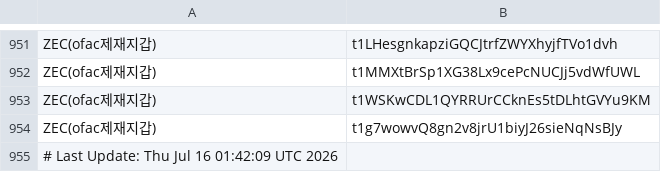
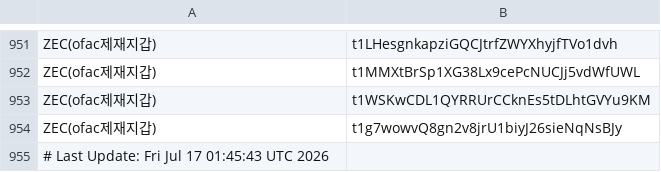
Before and after one commit to kuyongjin/blacklist-wallet-daily-check, a CSV file: ofac_sanctioned_addresses.csv, drawn as a sheet; only a part is shown, gaps mark what is left out.

```diff
--- a/ofac_sanctioned_addresses.csv
+++ b/ofac_sanctioned_addresses.csv
@@ -954,2 +954,2 @@ ZEC(ofac제재지갑),t1WSKwCDL1QYRRUrCCknEs5tDLhtGVYu9KM
 ZEC(ofac제재지갑),t1g7wowvQ8gn2v8jrU1biyJ26sieNqNsBJy
-# Last Update: Thu Jul 16 01:42:09 UTC 2026
+# Last Update: Fri Jul 17 01:45:43 UTC 2026
```
Also changed, not shown: opensanctions_addresses.csv.
